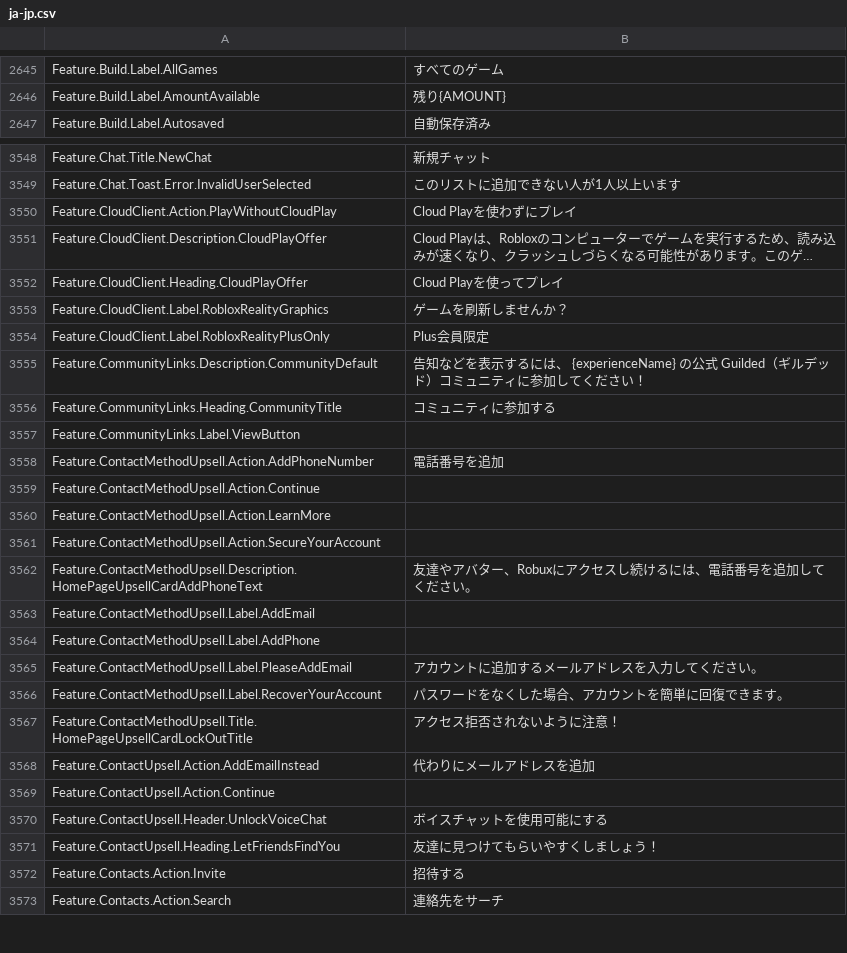
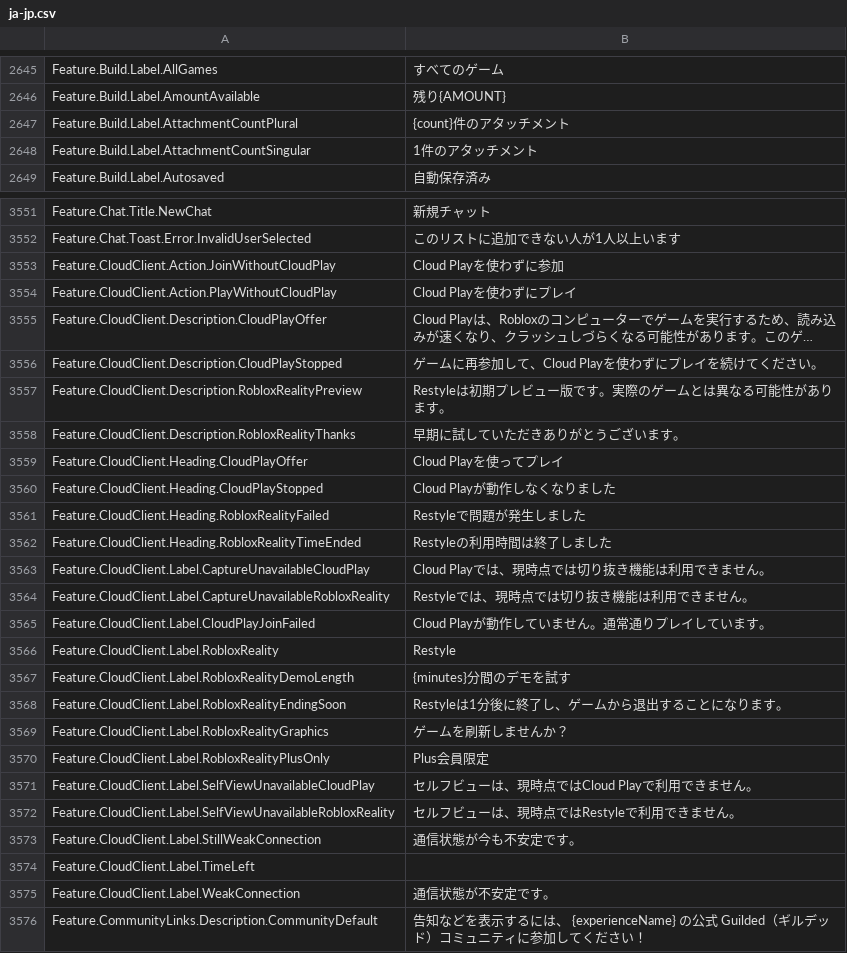
Before and after one commit to EliCauvert/Roblox-Datamining, a CSV file: UniversalApp/Locales/Common/ja-jp.csv, drawn as a sheet; only a part is shown, gaps mark what is left out; the shorter side is filled out with more unchanged rows; long unchanged cells end in …; the diff covers the shown part only; the diff names each change by its address in the sheet, - before the commit and + after, or states it on an @@ line.

```diff
--- a/UniversalApp/Locales/Common/ja-jp.csv
+++ b/UniversalApp/Locales/Common/ja-jp.csv
+row 2647: Feature.Build.Label.AttachmentCountPlural | {count}件のアタッチメント
+row 2648: Feature.Build.Label.AttachmentCountSingular | 1件のアタッチメント
+row 3553: Feature.CloudClient.Action.JoinWithoutCloudPlay | Cloud Playを使わずに参加
+row 3556: Feature.CloudClient.Description.CloudPlayStopped | ゲームに再参加して、Cloud Playを使わずにプレイを続けてください。
+row 3557: Feature.CloudClient.Description.RobloxRealityPreview | Restyleは初期プレビュー版です。実際のゲームとは異なる可能性があります。
+row 3558: Feature.CloudClient.Description.RobloxRealityThanks | 早期に試していただきありがとうございます。
+row 3560: Feature.CloudClient.Heading.CloudPlayStopped | Cloud Playが動作しなくなりました
+row 3561: Feature.CloudClient.Heading.RobloxRealityFailed | Restyleで問題が発生しました
+row 3562: Feature.CloudClient.Heading.RobloxRealityTimeEnded | Restyleの利用時間は終了しました
+row 3563: Feature.CloudClient.Label.CaptureUnavailableCloudPlay | Cloud Playでは、現時点では切り抜き機能は利用できません。
+row 3564: Feature.CloudClient.Label.CaptureUnavailableRobloxReality | Restyleでは、現時点では切り抜き機能は利用できません。
+row 3565: Feature.CloudClient.Label.CloudPlayJoinFailed | Cloud Playが動作していません。通常通りプレイしています。
+row 3566: Feature.CloudClient.Label.RobloxReality | Restyle
+row 3567: Feature.CloudClient.Label.RobloxRealityDemoLength | {minutes}分間のデモを試す
+row 3568: Feature.CloudClient.Label.RobloxRealityEndingSoon | Restyleは1分後に終了し、ゲームから退出することになります。
+row 3571: Feature.CloudClient.Label.SelfViewUnavailableCloudPlay | セルフビューは、現時点ではCloud Playで利用できません。
+row 3572: Feature.CloudClient.Label.SelfViewUnavailableRobloxReality | セルフビューは、現時点ではRestyleで利用できません。
+row 3573: Feature.CloudClient.Label.StillWeakConnection | 通信状態が今も不安定です。
+row 3574: Feature.CloudClient.Label.TimeLeft
+row 3575: Feature.CloudClient.Label.WeakConnection | 通信状態が不安定です。
```
Also changed, not shown: 3 added rows elsewhere in this file, UniversalApp/Locales/Common/ar-001.csv, UniversalApp/Locales/Common/hi-in.csv, 31 other files.
